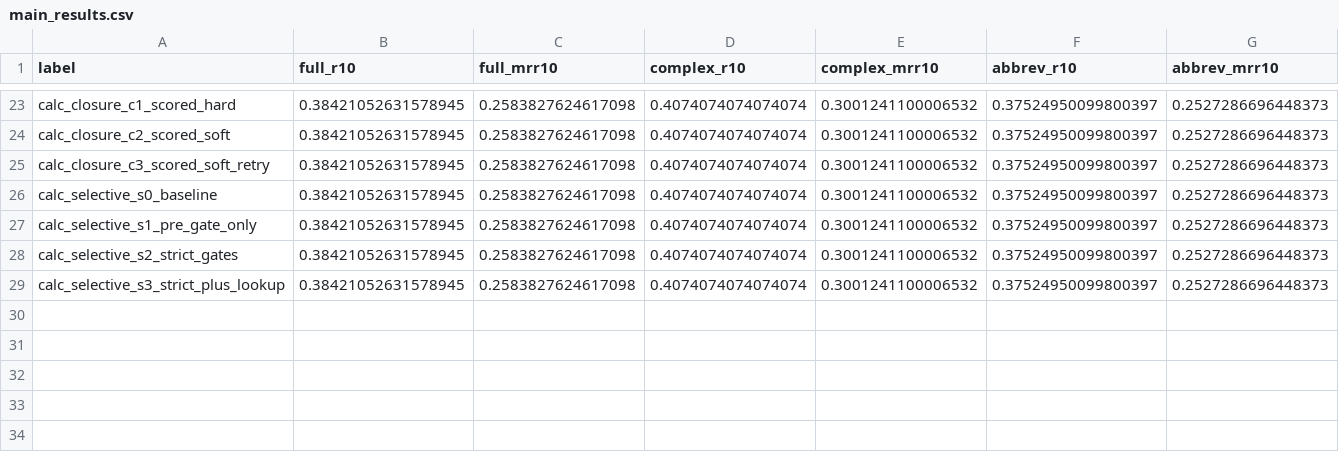
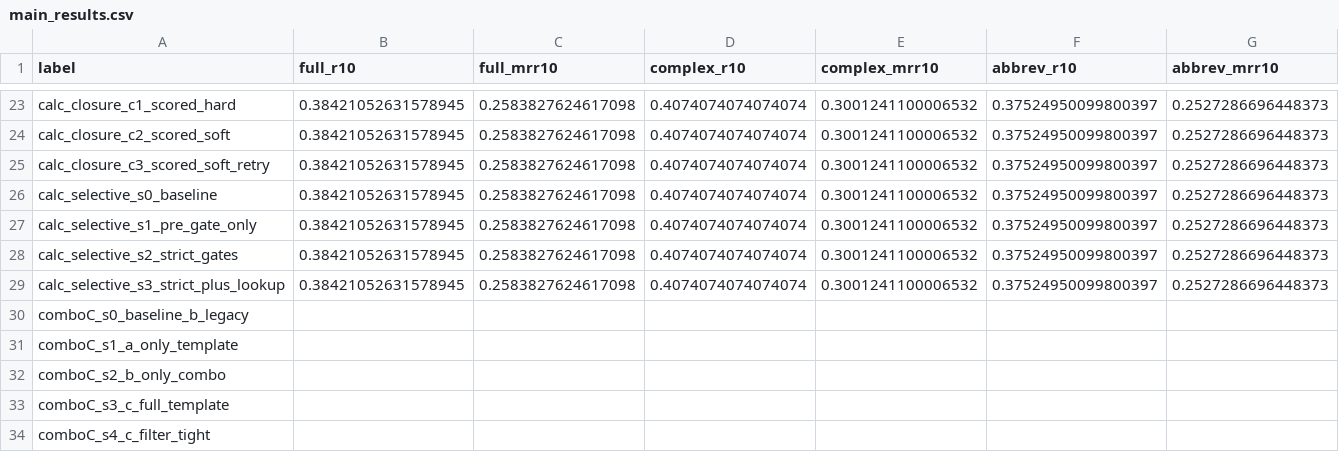
Before and after one commit to WCIS24/ohyeah, a CSV file: thesis/figures_seal/ThemeA/tables/main_results.csv, drawn as a sheet; only a part is shown, gaps mark what is left out; the diff names each change by its address in the sheet, - before the commit and + after, or states it on an @@ line.

```diff
--- a/thesis/figures_seal/ThemeA/tables/main_results.csv
+++ b/thesis/figures_seal/ThemeA/tables/main_results.csv
+row 30: comboC_s0_baseline_b_legacy
+row 31: comboC_s1_a_only_template
+row 32: comboC_s2_b_only_combo
+row 33: comboC_s3_c_full_template
+row 34: comboC_s4_c_filter_tight
```
Also changed, not shown: 6 other files.
